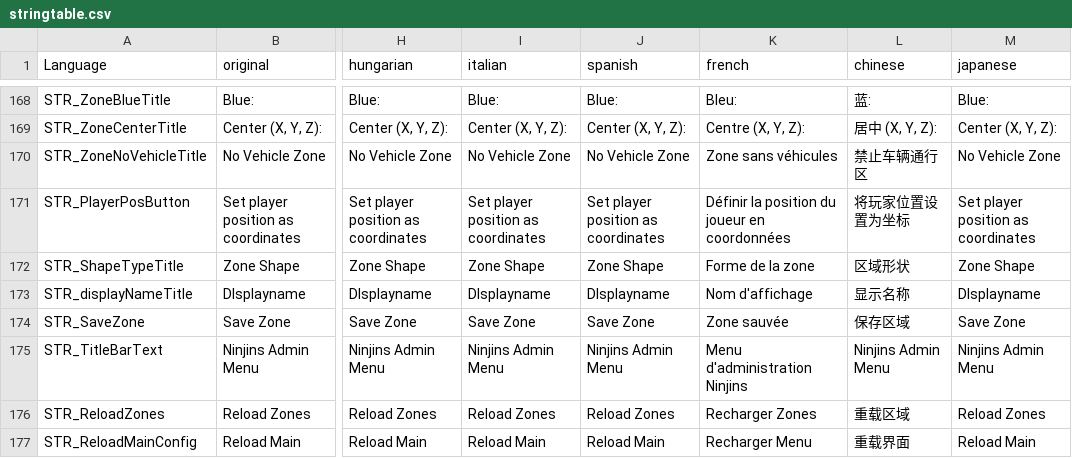
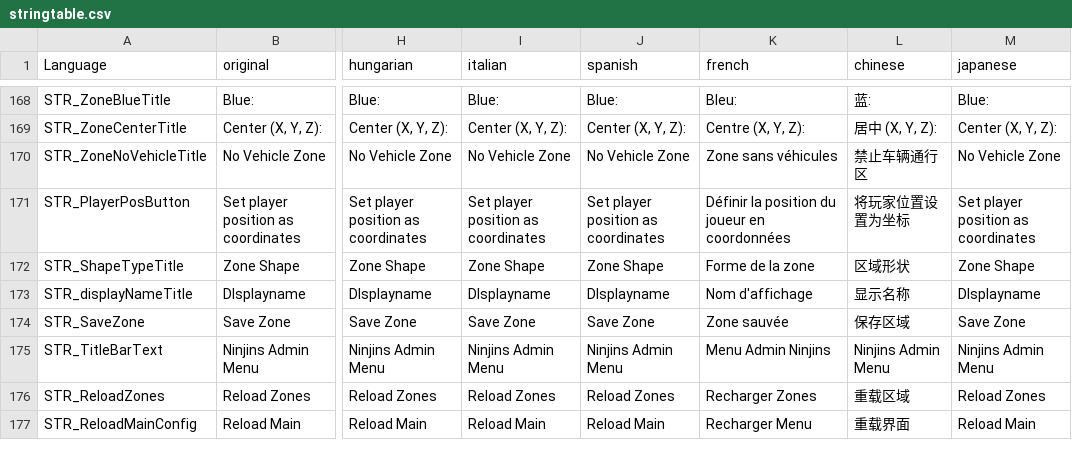
Before and after one commit to Ninjin89/ninjinspvppvetranslation, a CSV file: stringtable.csv, drawn as a sheet; only a part is shown, gaps mark what is left out; the diff names each change by its address in the sheet, - before the commit and + after, or states it on an @@ line.

Commit message:
Update stringtable.csv
changed french admin menu title

```diff
--- a/stringtable.csv
+++ b/stringtable.csv
-K175 (french): Menu d'administration Ninjins
+K175 (french): Menu Admin Ninjins
```
